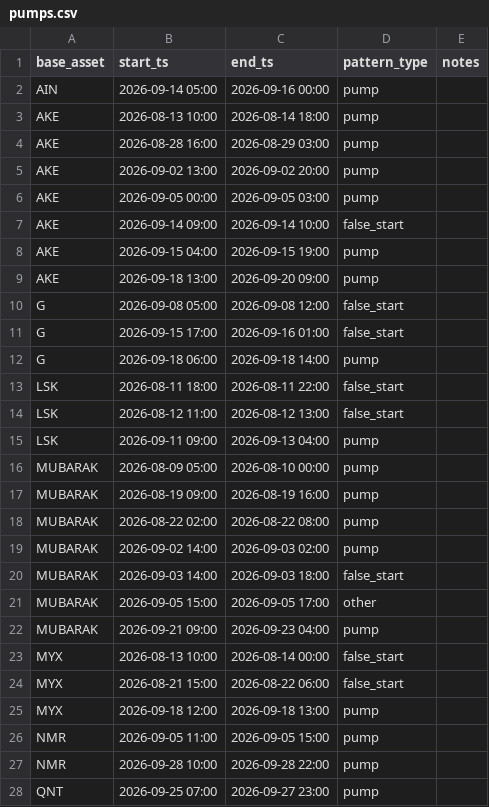
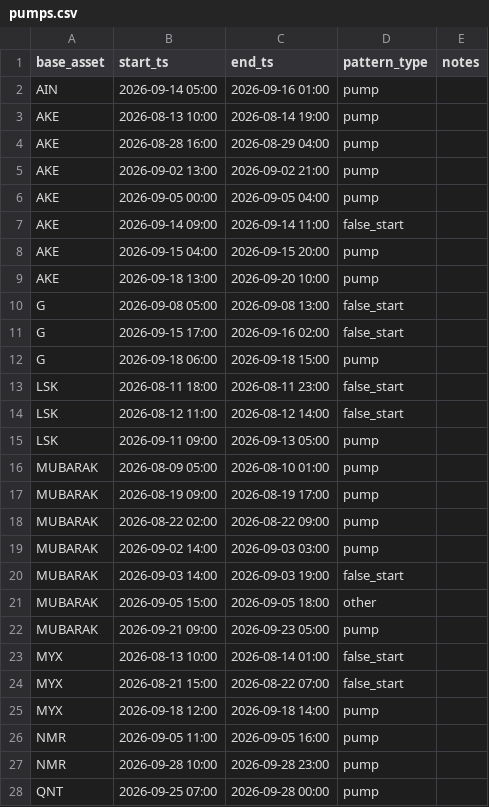
Before and after one commit to rimsky3/PumpDetector, a CSV file: pumps.csv, drawn as a sheet; only a part is shown; the diff covers the shown part only.

Commit message:
15, exchange data, 15m/5m labeling, ticker panel, experiments

```diff
--- a/pumps.csv
+++ b/pumps.csv
@@ -1,28 +1,28 @@
 base_asset,start_ts,end_ts,pattern_type,notes
-AIN,2026-09-14 05:00,2026-09-16 00:00,pump,
-AKE,2026-08-13 10:00,2026-08-14 18:00,pump,
-AKE,2026-08-28 16:00,2026-08-29 03:00,pump,
-AKE,2026-09-02 13:00,2026-09-02 20:00,pump,
-AKE,2026-09-05 00:00,2026-09-05 03:00,pump,
-AKE,2026-09-14 09:00,2026-09-14 10:00,false_start,
-AKE,2026-09-15 04:00,2026-09-15 19:00,pump,
-AKE,2026-09-18 13:00,2026-09-20 09:00,pump,
-G,2026-09-08 05:00,2026-09-08 12:00,false_start,
-G,2026-09-15 17:00,2026-09-16 01:00,false_start,
-G,2026-09-18 06:00,2026-09-18 14:00,pump,
-LSK,2026-08-11 18:00,2026-08-11 22:00,false_start,
-LSK,2026-08-12 11:00,2026-08-12 13:00,false_start,
-LSK,2026-09-11 09:00,2026-09-13 04:00,pump,
-MUBARAK,2026-08-09 05:00,2026-08-10 00:00,pump,
-MUBARAK,2026-08-19 09:00,2026-08-19 16:00,pump,
-MUBARAK,2026-08-22 02:00,2026-08-22 08:00,pump,
-MUBARAK,2026-09-02 14:00,2026-09-03 02:00,pump,
-MUBARAK,2026-09-03 14:00,2026-09-03 18:00,false_start,
-MUBARAK,2026-09-05 15:00,2026-09-05 17:00,other,
-MUBARAK,2026-09-21 09:00,2026-09-23 04:00,pump,
-MYX,2026-08-13 10:00,2026-08-14 00:00,false_start,
-MYX,2026-08-21 15:00,2026-08-22 06:00,false_start,
-MYX,2026-09-18 12:00,2026-09-18 13:00,pump,
-NMR,2026-09-05 11:00,2026-09-05 15:00,pump,
-NMR,2026-09-28 10:00,2026-09-28 22:00,pump,
-QNT,2026-09-25 07:00,2026-09-27 23:00,pump,
+AIN,2026-09-14 05:00,2026-09-16 01:00,pump,
+AKE,2026-08-13 10:00,2026-08-14 19:00,pump,
+AKE,2026-08-28 16:00,2026-08-29 04:00,pump,
+AKE,2026-09-02 13:00,2026-09-02 21:00,pump,
+AKE,2026-09-05 00:00,2026-09-05 04:00,pump,
+AKE,2026-09-14 09:00,2026-09-14 11:00,false_start,
+AKE,2026-09-15 04:00,2026-09-15 20:00,pump,
+AKE,2026-09-18 13:00,2026-09-20 10:00,pump,
+G,2026-09-08 05:00,2026-09-08 13:00,false_start,
+G,2026-09-15 17:00,2026-09-16 02:00,false_start,
+G,2026-09-18 06:00,2026-09-18 15:00,pump,
+LSK,2026-08-11 18:00,2026-08-11 23:00,false_start,
+LSK,2026-08-12 11:00,2026-08-12 14:00,false_start,
+LSK,2026-09-11 09:00,2026-09-13 05:00,pump,
+MUBARAK,2026-08-09 05:00,2026-08-10 01:00,pump,
+MUBARAK,2026-08-19 09:00,2026-08-19 17:00,pump,
+MUBARAK,2026-08-22 02:00,2026-08-22 09:00,pump,
+MUBARAK,2026-09-02 14:00,2026-09-03 03:00,pump,
+MUBARAK,2026-09-03 14:00,2026-09-03 19:00,false_start,
+MUBARAK,2026-09-05 15:00,2026-09-05 18:00,other,
+MUBARAK,2026-09-21 09:00,2026-09-23 05:00,pump,
+MYX,2026-08-13 10:00,2026-08-14 01:00,false_start,
+MYX,2026-08-21 15:00,2026-08-22 07:00,false_start,
+MYX,2026-09-18 12:00,2026-09-18 14:00,pump,
+NMR,2026-09-05 11:00,2026-09-05 16:00,pump,
+NMR,2026-09-28 10:00,2026-09-28 23:00,pump,
+QNT,2026-09-25 07:00,2026-09-28 00:00,pump,
```
Also changed, not shown: 3 edited cells elsewhere in this file, 29 other files.
